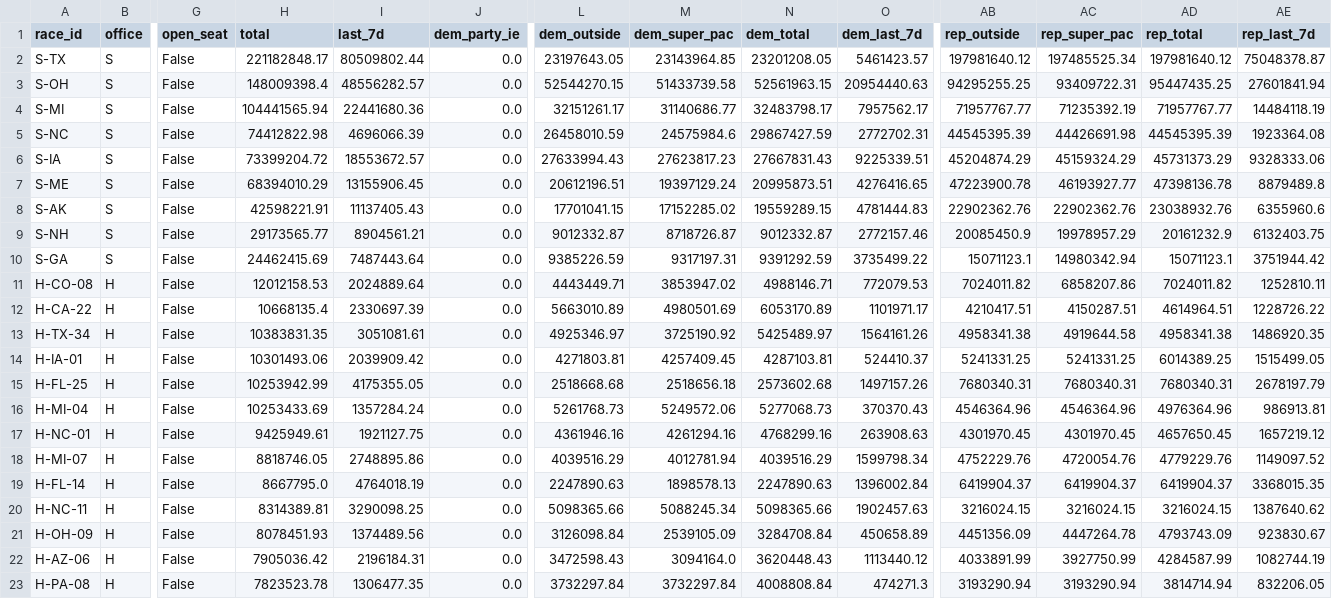
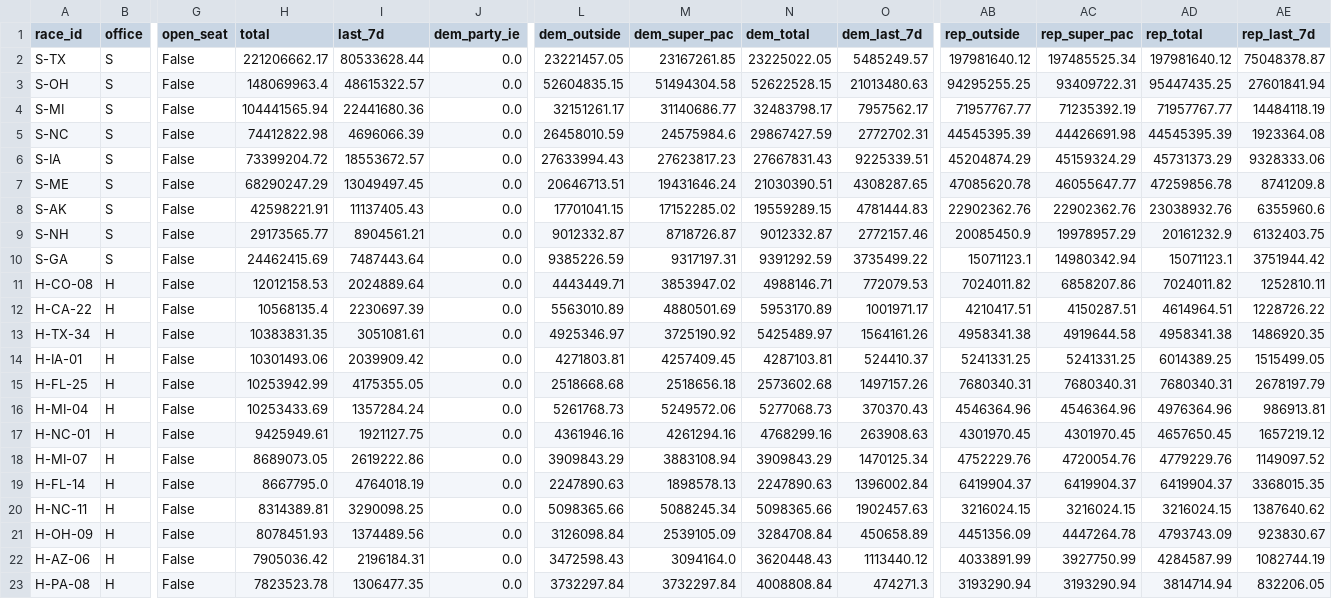
Before and after one commit to sabbadoo32/follow-the-money-2026, a CSV file: site/data/races.csv, drawn as a sheet; only a part is shown, gaps mark what is left out; the diff covers the shown part only; the diff names each change by its address in the sheet, - before the commit and + after, or states it on an @@ line.

```diff
--- a/site/data/races.csv
+++ b/site/data/races.csv
-H2 (total): 221182848.17
+H2 (total): 221206662.17
-I2 (last_7d): 80509802.44
+I2 (last_7d): 80533628.44
-L2 (dem_outside): 23197643.05
+L2 (dem_outside): 23221457.05
-M2 (dem_super_pac): 23143964.85
+M2 (dem_super_pac): 23167261.85
-N2 (dem_total): 23201208.05
+N2 (dem_total): 23225022.05
-O2 (dem_last_7d): 5461423.57
+O2 (dem_last_7d): 5485249.57
-H3 (total): 148009398.4
+H3 (total): 148069963.4
-I3 (last_7d): 48556282.57
+I3 (last_7d): 48615322.57
-L3 (dem_outside): 52544270.15
+L3 (dem_outside): 52604835.15
-M3 (dem_super_pac): 51433739.58
+M3 (dem_super_pac): 51494304.58
-N3 (dem_total): 52561963.15
+N3 (dem_total): 52622528.15
-O3 (dem_last_7d): 20954440.63
+O3 (dem_last_7d): 21013480.63
-H7 (total): 68394010.29
+H7 (total): 68290247.29
-I7 (last_7d): 13155906.45
+I7 (last_7d): 13049497.45
-L7 (dem_outside): 20612196.51
+L7 (dem_outside): 20646713.51
-M7 (dem_super_pac): 19397129.24
+M7 (dem_super_pac): 19431646.24
-N7 (dem_total): 20995873.51
+N7 (dem_total): 21030390.51
-O7 (dem_last_7d): 4276416.65
+O7 (dem_last_7d): 4308287.65
-AB7 (rep_outside): 47223900.78
+AB7 (rep_outside): 47085620.78
-AC7 (rep_super_pac): 46193927.77
+AC7 (rep_super_pac): 46055647.77
-AD7 (rep_total): 47398136.78
+AD7 (rep_total): 47259856.78
-AE7 (rep_last_7d): 8879489.8
+AE7 (rep_last_7d): 8741209.8
-H12 (total): 10668135.4
+H12 (total): 10568135.4
-I12 (last_7d): 2330697.39
+I12 (last_7d): 2230697.39
-L12 (dem_outside): 5663010.89
+L12 (dem_outside): 5563010.89
-M12 (dem_super_pac): 4980501.69
+M12 (dem_super_pac): 4880501.69
-N12 (dem_total): 6053170.89
+N12 (dem_total): 5953170.89
-O12 (dem_last_7d): 1101971.17
+O12 (dem_last_7d): 1001971.17
-H18 (total): 8818746.05
+H18 (total): 8689073.05
-I18 (last_7d): 2748895.86
+I18 (last_7d): 2619222.86
-L18 (dem_outside): 4039516.29
+L18 (dem_outside): 3909843.29
-M18 (dem_super_pac): 4012781.94
+M18 (dem_super_pac): 3883108.94
-N18 (dem_total): 4039516.29
+N18 (dem_total): 3909843.29
-O18 (dem_last_7d): 1599798.34
+O18 (dem_last_7d): 1470125.34
```
Also changed, not shown: 7 edited cells elsewhere in this file, site/data/excluded.csv, 7 other files.
